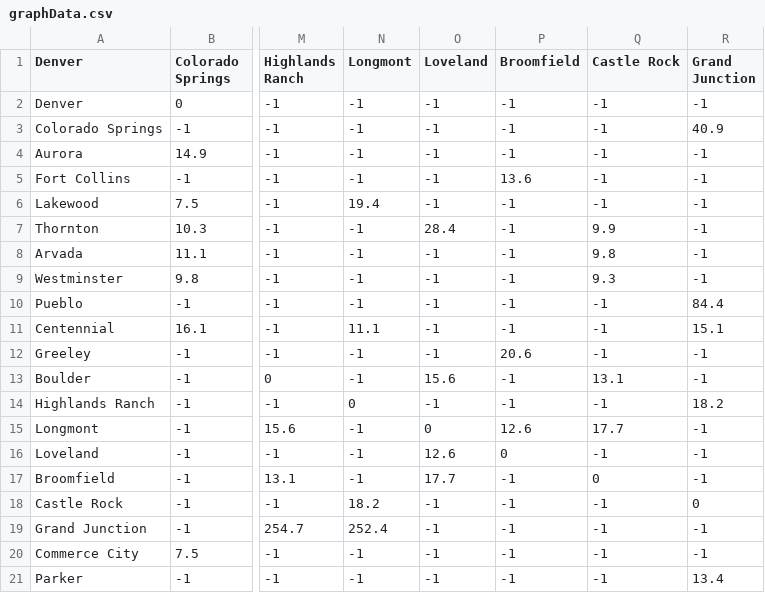
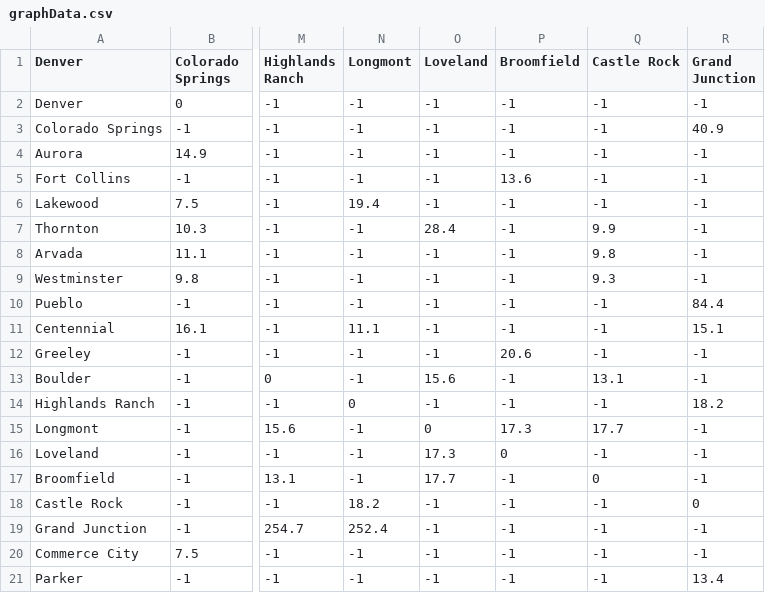
Before and after one commit to Luke0328/csci2275-final-project, a CSV file: graphData.csv, drawn as a sheet; only a part is shown, gaps mark what is left out; the diff names each change by its address in the sheet, - before the commit and + after, or states it on an @@ line.

```diff
--- a/graphData.csv
+++ b/graphData.csv
-P15 (Broomfield): 12.6
+P15 (Broomfield): 17.3
-O16 (Loveland): 12.6
+O16 (Loveland): 17.3
```
Also changed, not shown: 4 other files.
